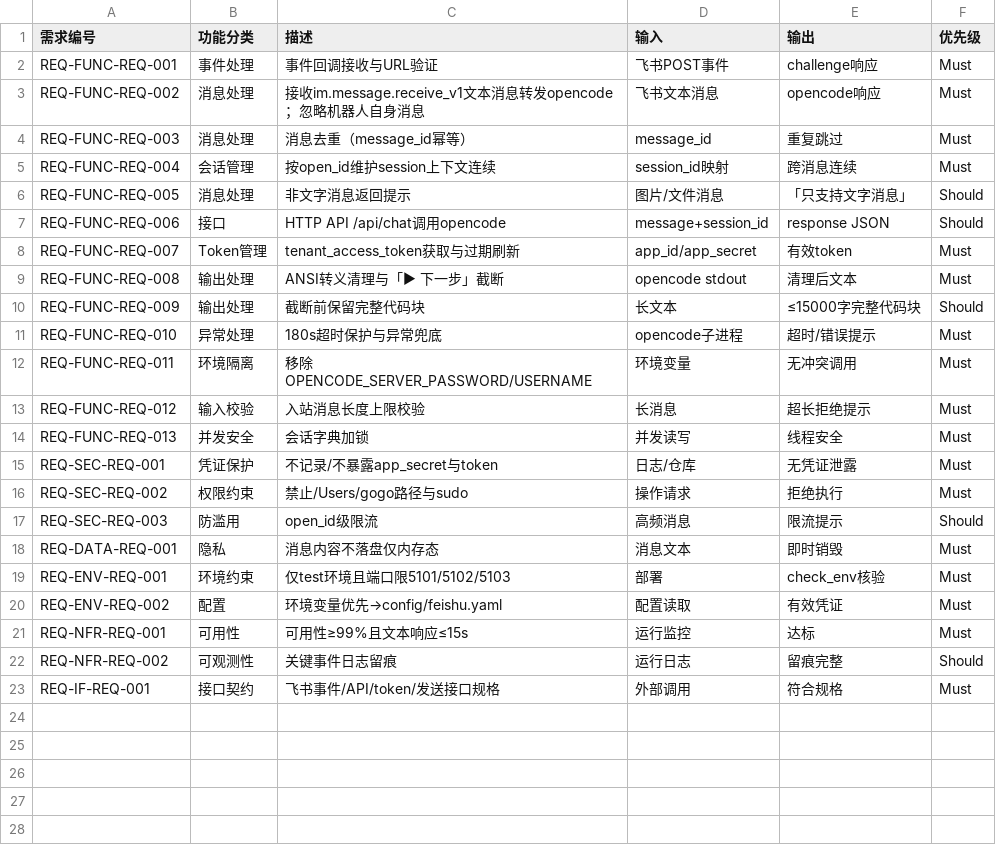
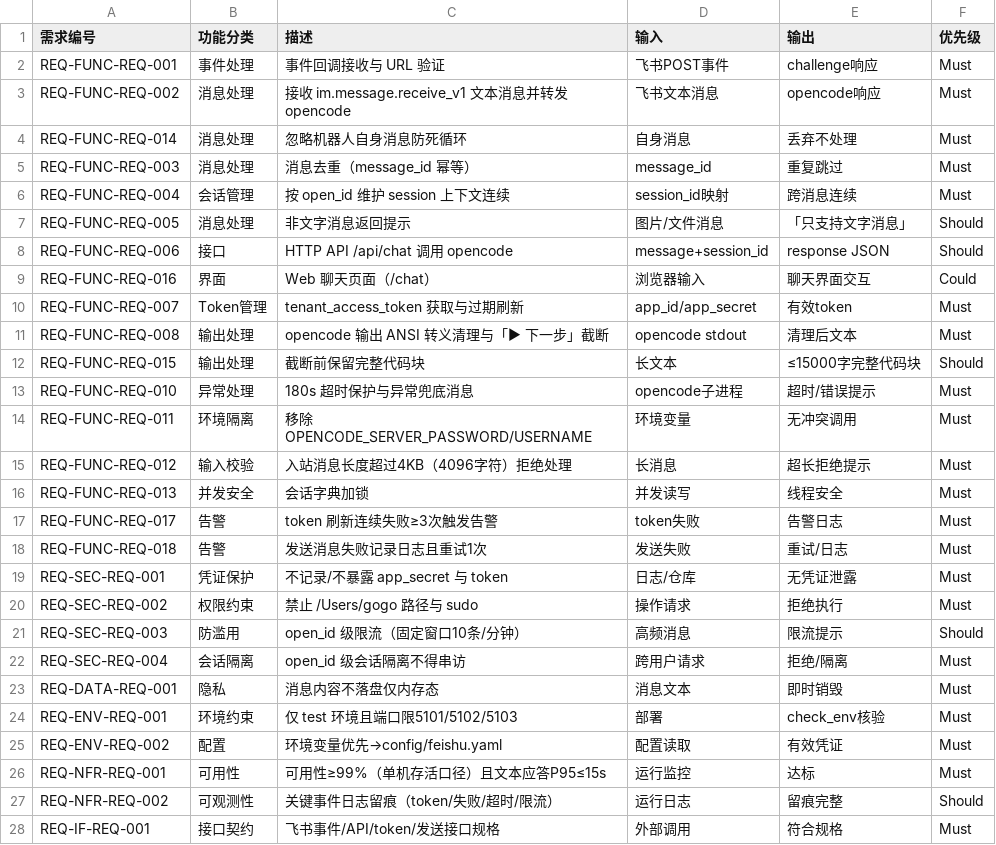
Before and after one commit to gogojaja/feishu-robot-project, a CSV file: requirements/SRS_v0.1/04_功能需求.csv, drawn as a sheet; addresses are those after the commit; the diff names each change by its address in the sheet, - before the commit and + after, or states it on an @@ line.

```diff
--- a/requirements/SRS_v0.1/04_功能需求.csv
+++ b/requirements/SRS_v0.1/04_功能需求.csv
-C2 (描述): 事件回调接收与URL验证
+C2 (描述): 事件回调接收与 URL 验证
-C3 (描述): 接收im.message.receive_v1文本消息转发opencode；忽略机器人自身消息
+C3 (描述): 接收 im.message.receive_v1 文本消息并转发 opencode
+row 4: REQ-FUNC-REQ-014 | 消息处理 | 忽略机器人自身消息防死循环 | 自身消息 | 丢弃不处理 | Must
-C5 (描述): 消息去重（message_id幂等）
+C5 (描述): 消息去重（message_id 幂等）
-C6 (描述): 按open_id维护session上下文连续
+C6 (描述): 按 open_id 维护 session 上下文连续
-C8 (描述): HTTP API /api/chat调用opencode
+C8 (描述): HTTP API /api/chat 调用 opencode
+row 9: REQ-FUNC-REQ-016 | 界面 | Web 聊天页面（/chat） | 浏览器输入 | 聊天界面交互 | Could
-C10 (描述): tenant_access_token获取与过期刷新
+C10 (描述): tenant_access_token 获取与过期刷新
-C11 (描述): ANSI转义清理与「▶ 下一步」截断
+C11 (描述): opencode 输出 ANSI 转义清理与「▶ 下一步」截断
-A12 (需求编号): REQ-FUNC-REQ-009
+A12 (需求编号): REQ-FUNC-REQ-015
-C13 (描述): 180s超时保护与异常兜底
+C13 (描述): 180s 超时保护与异常兜底消息
-C14 (描述): 移除OPENCODE_SERVER_PASSWORD/USERNAME
+C14 (描述): 移除 OPENCODE_SERVER_PASSWORD/USERNAME
-C15 (描述): 入站消息长度上限校验
+C15 (描述): 入站消息长度超过4KB（4096字符）拒绝处理
+row 17: REQ-FUNC-REQ-017 | 告警 | token 刷新连续失败≥3次触发告警 | token失败 | 告警日志 | Must
+row 18: REQ-FUNC-REQ-018 | 告警 | 发送消息失败记录日志且重试1次 | 发送失败 | 重试/日志 | Must
-C19 (描述): 不记录/不暴露app_secret与token
+C19 (描述): 不记录/不暴露 app_secret 与 token
-C20 (描述): 禁止/Users/gogo路径与sudo
+C20 (描述): 禁止 /Users/gogo 路径与 sudo
-C21 (描述): open_id级限流
+C21 (描述): open_id 级限流（固定窗口10条/分钟）
+row 22: REQ-SEC-REQ-004 | 会话隔离 | open_id 级会话隔离不得串访 | 跨用户请求 | 拒绝/隔离 | Must
-C24 (描述): 仅test环境且端口限5101/5102/5103
+C24 (描述): 仅 test 环境且端口限5101/5102/5103
-C26 (描述): 可用性≥99%且文本响应≤15s
+C26 (描述): 可用性≥99%（单机存活口径）且文本应答P95≤15s
-C27 (描述): 关键事件日志留痕
+C27 (描述): 关键事件日志留痕（token/失败/超时/限流）
```
Also changed, not shown: requirements/SRS_v0.1/05_性能需求.csv, requirements/SRS_v0.1/10_追溯矩阵.csv, 3 other files.
